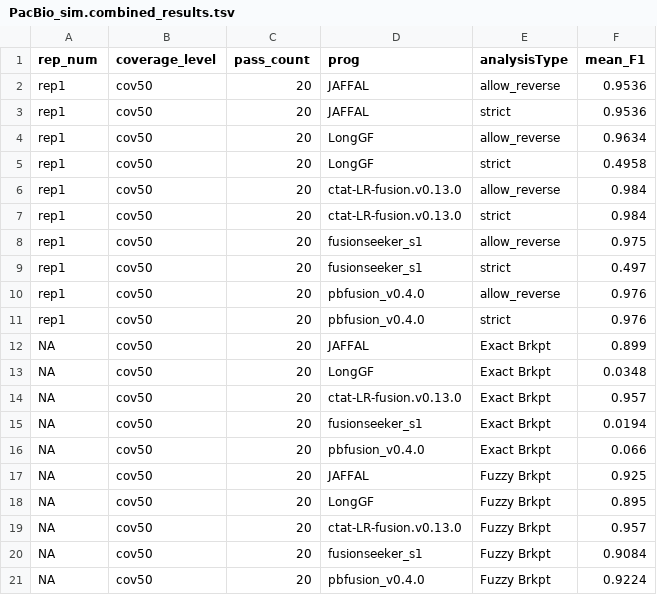
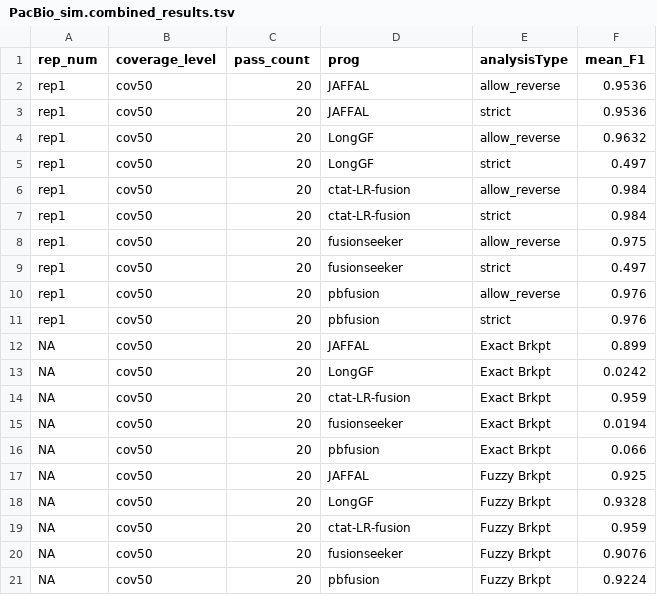
Before and after one commit to broadinstitute/CTAT-LRF-Paper, a TSV file: 1.Benchmark_Simulated_Fusions/1b.pbsim3_simulated_reads/1b.1.PacBio_simulations/PacBio_sim.combined_results.tsv, drawn as a sheet.

```diff
--- a/1.Benchmark_Simulated_Fusions/1b.pbsim3_simulated_reads/1b.1.PacBio_simulations/PacBio_sim.combined_results.tsv
+++ b/1.Benchmark_Simulated_Fusions/1b.pbsim3_simulated_reads/1b.1.PacBio_simulations/PacBio_sim.combined_results.tsv
@@ -3,19 +3,19 @@ rep1	cov50	20	JAFFAL	allow_reverse	0.9536
 rep1	cov50	20	JAFFAL	strict	0.9536
-rep1	cov50	20	LongGF	allow_reverse	0.9634
-rep1	cov50	20	LongGF	strict	0.4958
-rep1	cov50	20	ctat-LR-fusion.v0.13.0	allow_reverse	0.984
-rep1	cov50	20	ctat-LR-fusion.v0.13.0	strict	0.984
-rep1	cov50	20	fusionseeker_s1	allow_reverse	0.975
-rep1	cov50	20	fusionseeker_s1	strict	0.497
-rep1	cov50	20	pbfusion_v0.4.0	allow_reverse	0.976
-rep1	cov50	20	pbfusion_v0.4.0	strict	0.976
+rep1	cov50	20	LongGF	allow_reverse	0.9632
+rep1	cov50	20	LongGF	strict	0.497
+rep1	cov50	20	ctat-LR-fusion	allow_reverse	0.984
+rep1	cov50	20	ctat-LR-fusion	strict	0.984
+rep1	cov50	20	fusionseeker	allow_reverse	0.975
+rep1	cov50	20	fusionseeker	strict	0.497
+rep1	cov50	20	pbfusion	allow_reverse	0.976
+rep1	cov50	20	pbfusion	strict	0.976
 NA	cov50	20	JAFFAL	Exact Brkpt	0.899
-NA	cov50	20	LongGF	Exact Brkpt	0.0348
-NA	cov50	20	ctat-LR-fusion.v0.13.0	Exact Brkpt	0.957
-NA	cov50	20	fusionseeker_s1	Exact Brkpt	0.0194
-NA	cov50	20	pbfusion_v0.4.0	Exact Brkpt	0.066
+NA	cov50	20	LongGF	Exact Brkpt	0.0242
+NA	cov50	20	ctat-LR-fusion	Exact Brkpt	0.959
+NA	cov50	20	fusionseeker	Exact Brkpt	0.0194
+NA	cov50	20	pbfusion	Exact Brkpt	0.066
 NA	cov50	20	JAFFAL	Fuzzy Brkpt	0.925
-NA	cov50	20	LongGF	Fuzzy Brkpt	0.895
-NA	cov50	20	ctat-LR-fusion.v0.13.0	Fuzzy Brkpt	0.957
-NA	cov50	20	fusionseeker_s1	Fuzzy Brkpt	0.9084
-NA	cov50	20	pbfusion_v0.4.0	Fuzzy Brkpt	0.9224
+NA	cov50	20	LongGF	Fuzzy Brkpt	0.9328
+NA	cov50	20	ctat-LR-fusion	Fuzzy Brkpt	0.959
+NA	cov50	20	fusionseeker	Fuzzy Brkpt	0.9076
+NA	cov50	20	pbfusion	Fuzzy Brkpt	0.9224
```
Also changed, not shown: 1.Benchmark_Simulated_Fusions/1b.pbsim3_simulated_reads/1b.1.PacBio_simulations/data/breakpoint_maxF1_data.tsv, 1.Benchmark_Simulated_Fusions/1b.pbsim3_simulated_reads/1b.1.PacBio_simulations/data/max_F1_summary.tsv, 11 other files.
